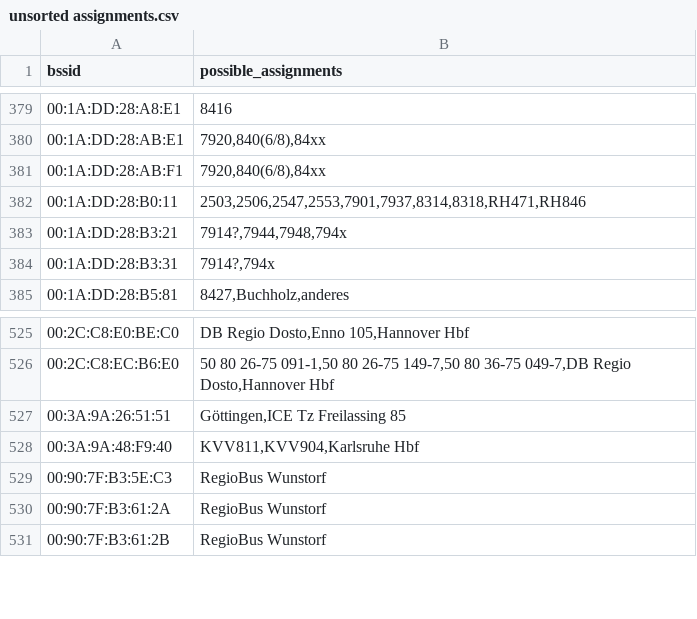
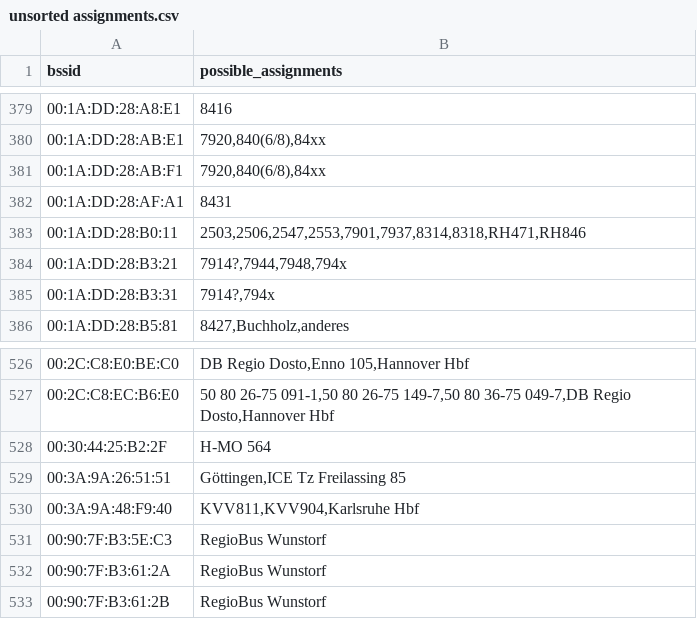
Before and after one commit to MrKrisKrisu/Public-transport-tracking-data, a CSV file: unsorted assignments.csv, drawn as a sheet; only a part is shown, gaps mark what is left out.

Commit message:
database dump 1599688805

```diff
--- a/unsorted assignments.csv
+++ b/unsorted assignments.csv
@@ -381,2 +381,3 @@ bssid,possible_assignments
 00:1A:DD:28:AB:F1,"7920,840(6/8),84xx"
+00:1A:DD:28:AF:A1,8431
 00:1A:DD:28:B0:11,"2503,2506,2547,2553,7901,7937,8314,8318,RH471,RH846"
@@ -526,2 +527,3 @@ bssid,possible_assignments
 00:2C:C8:EC:B6:E0,"50 80 26-75 091-1,50 80 26-75 149-7,50 80 36-75 049-7,DB Regio Dosto,Hannover Hbf"
+00:30:44:25:B2:2F,"H-MO 564"
 00:3A:9A:26:51:51,"Göttingen,ICE Tz Freilassing 85"
```
